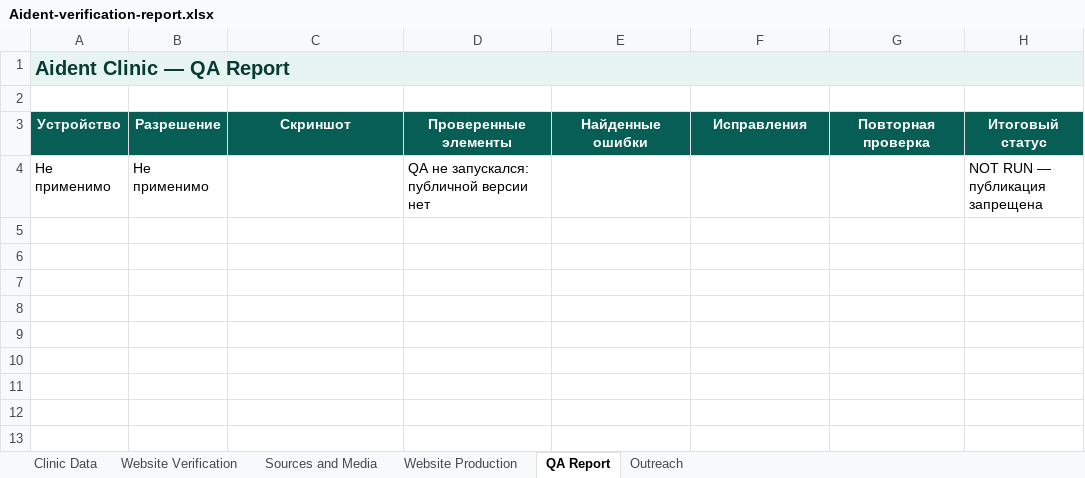
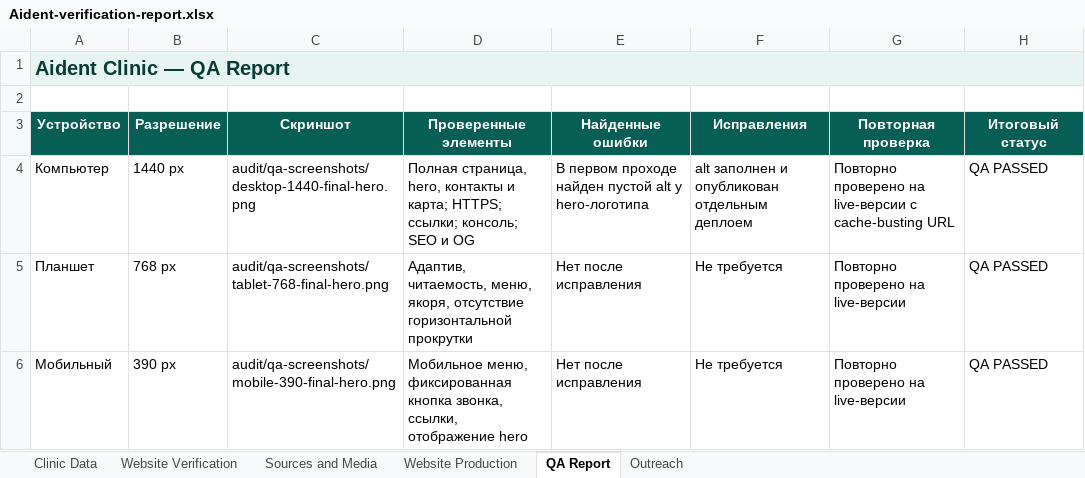
Before and after one commit to nuradilabyz/aident-aktau-website-concept, an Excel workbook: audit/Aident-verification-report.xlsx, sheet QA Report, drawn as a sheet; values as stored, in another font and other column widths than the file's, no borders; removed rows and columns are numbered as before the commit, all else as after; the diff names each change by its address in the sheet, - before the commit and + after, or states it on an @@ line.

Commit message:
docs: add final verification report and QA evidence

```diff
--- a/audit/Aident-verification-report.xlsx (sheet QA Report)
+++ b/audit/Aident-verification-report.xlsx (sheet QA Report)
-row 4: Не применимо | Не применимо |  | QA не запускался: публичной версии нет |  |  |  | NOT RUN — публикация запрещена
+row 4: Компьютер | 1440 px | audit/qa-screenshots/desktop-1440-final-hero.png | Полная страница, hero, контакты и карта; HTTPS; ссылки; консоль; SEO и OG | В первом проходе найден пустой alt у hero-логотипа | alt заполнен и опубликован отдельным деплоем | Повторно проверено на live-версии с cache-busting URL | QA PASSED
+row 5: Планшет | 768 px | audit/qa-screenshots/tablet-768-final-hero.png | Адаптив, читаемость, меню, якоря, отсутствие горизонтальной прокрутки | Нет после исправления | Не требуется | Повторно проверено на live-версии | QA PASSED
+row 6: Мобильный | 390 px | audit/qa-screenshots/mobile-390-final-hero.png | Мобильное меню, фиксированная кнопка звонка, ссылки, отображение hero | Нет после исправления | Не требуется | Повторно проверено на live-версии | QA PASSED
```
Also changed, not shown: sheet Outreach, sheet Website Production, 6 other files.
